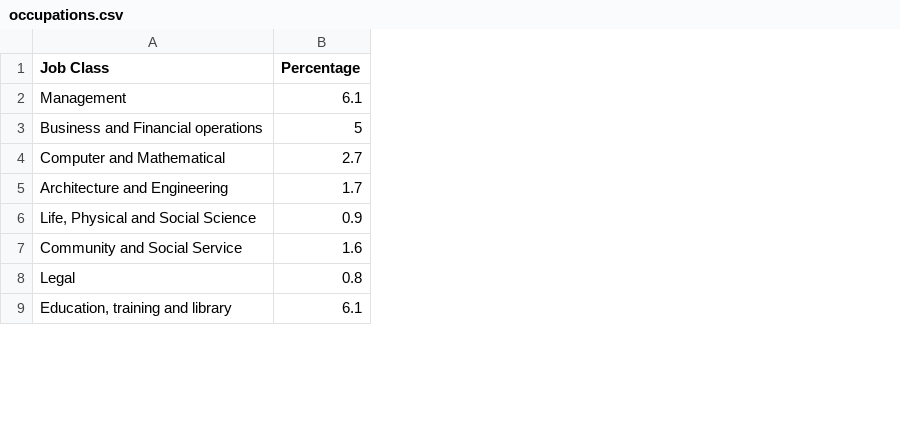
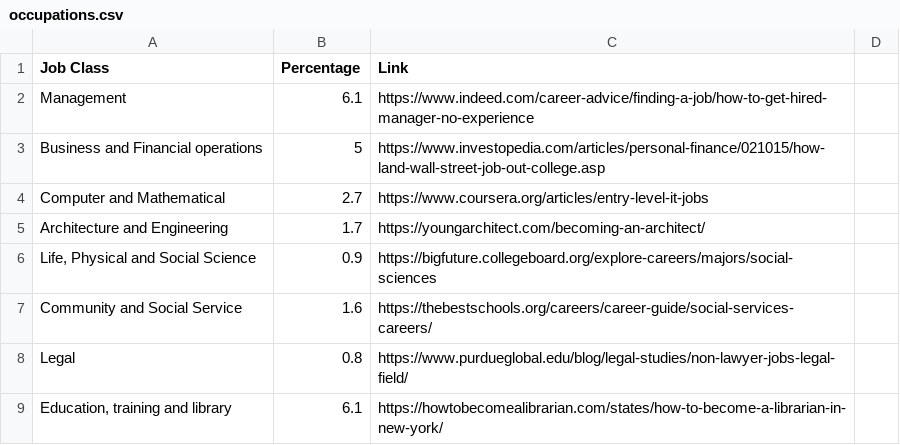
Before and after one commit to tye50/SoftDev, a CSV file: 13_tempwork/data/occupations.csv, drawn as a sheet; only a part is shown; the diff names each change by its address in the sheet, - before the commit and + after, or states it on an @@ line.

```diff
--- a/13_tempwork/data/occupations.csv
+++ b/13_tempwork/data/occupations.csv
+column C (Link), rows 2-9: https://www.indeed.com/career-advice/finding-a-job/how-to-get-hired-manager-no-experience | https://www.investopedia.com/articles/personal-finance/021015/how-land-wall-street-job-out-college.asp | https://www.coursera.org/articles/entry-level-it-jobs | https://youngarchitect.com/becoming-an-architect/ | https://bigfuture.collegeboard.org/explore-careers/majors/social-sciences | https://thebestschools.org/careers/career-guide/social-services-careers/ | https://www.purdueglobal.edu/blog/legal-studies/non-lawyer-jobs-legal-field/ | https://howtobecomealibrarian.com/states/how-to-become-a-librarian-in-new-york/
+column D, empty
```
Also changed, not shown: 3 other files.
